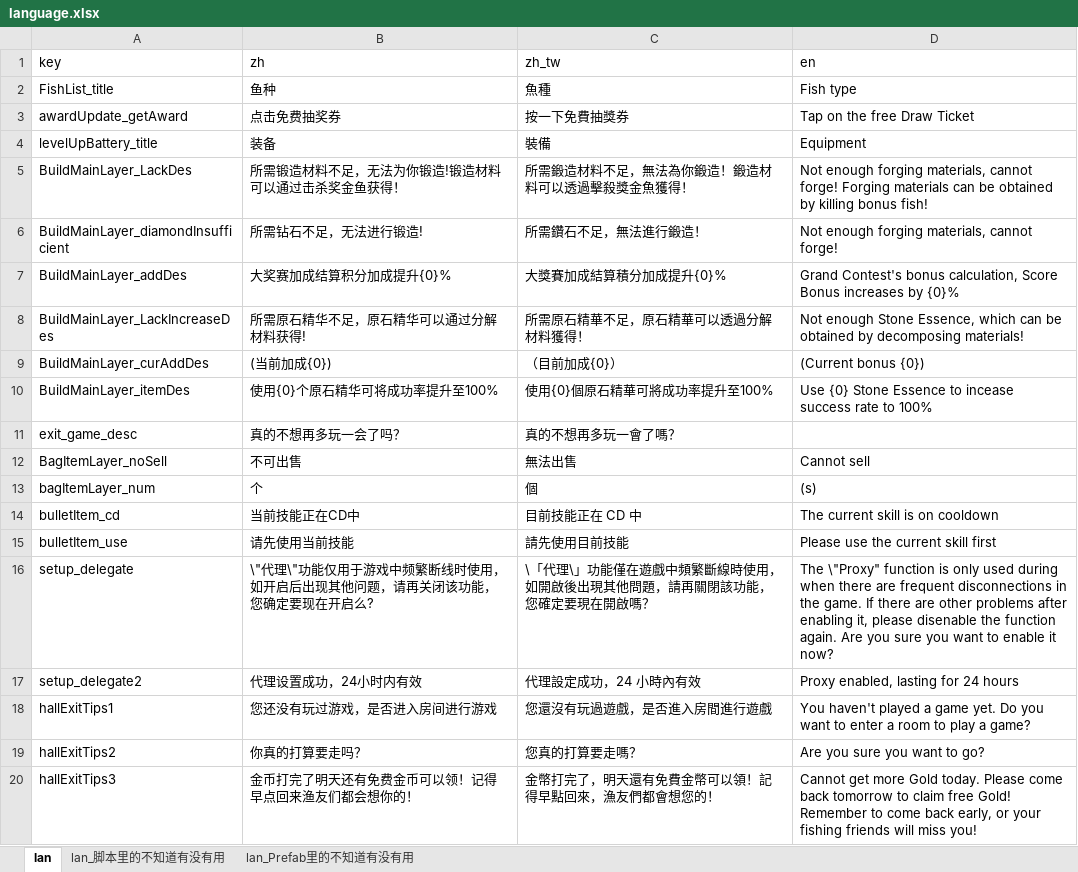
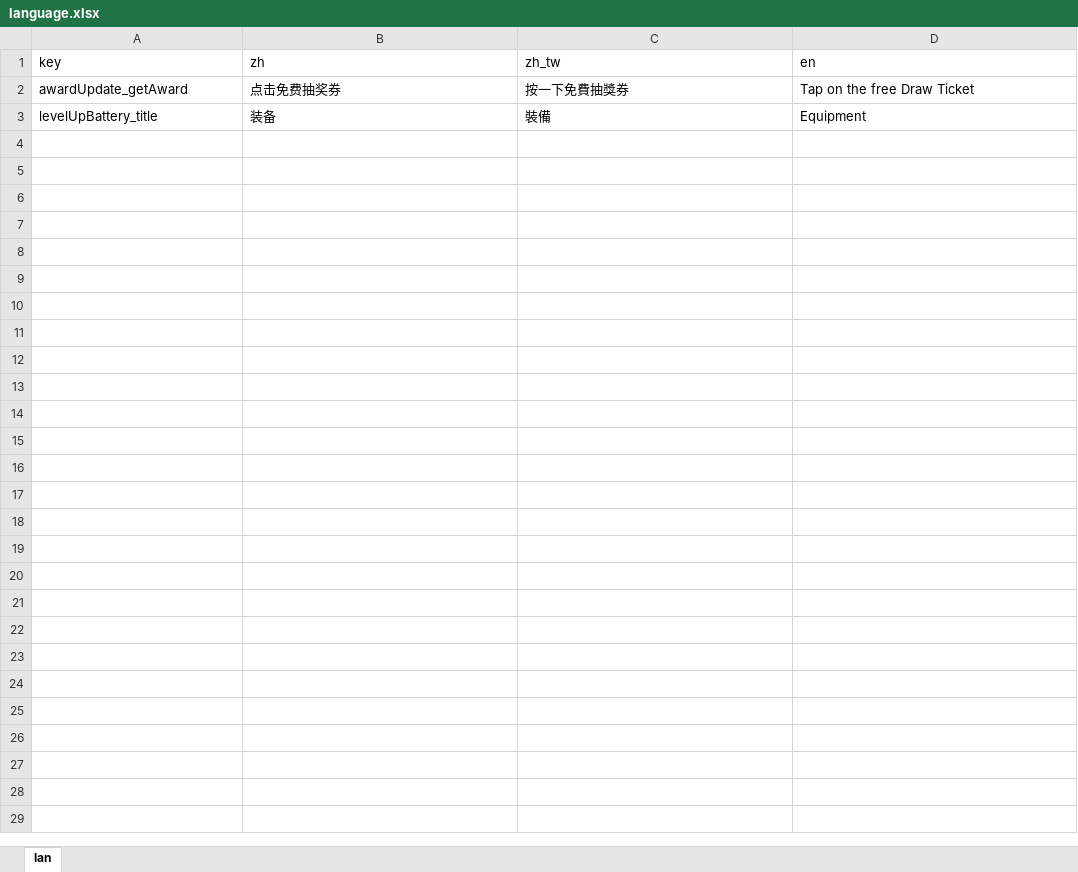
Before and after one commit to Kriswei-l/python-tools, an Excel workbook: execl/language.xlsx, sheet lan, drawn as a sheet; only a part is shown; values as stored, in another font and other column widths than the file's, no borders; conditional formats not drawn; the diff covers the shown part only; the diff names each change by its address in the sheet, - before the commit and + after, or states it on an @@ line.

Commit message:
Update language.xlsx

```diff
--- a/execl/language.xlsx (sheet lan)
+++ b/execl/language.xlsx (sheet lan)
-sheet tab: lan_脚本里的不知道有没有用
-sheet tab: lan_Prefab里的不知道有没有用
-row 2: FishList_title | 鱼种 | 魚種 | Fish type
-row 5: BuildMainLayer_LackDes | 所需锻造材料不足，无法为你锻造!锻造材料可以通过击杀奖金鱼获得！ | 所需鍛造材料不足，無法為你鍛造！鍛造材料可以透過擊殺獎金魚獲得！ | Not enough forging materials, cannot forge! Forging materials can be obtained by killing bonus fish!
-row 6: BuildMainLayer_diamondInsufficient | 所需钻石不足，无法进行锻造! | 所需鑽石不足，無法進行鍛造！ | Not enough forging materials, cannot forge!
-row 7: BuildMainLayer_addDes | 大奖赛加成结算积分加成提升{0}% | 大獎賽加成結算積分加成提升{0}% | Grand Contest's bonus calculation, Score Bonus increases by {0}%
-row 8: BuildMainLayer_LackIncreaseDes | 所需原石精华不足，原石精华可以通过分解材料获得! | 所需原石精華不足，原石精華可以透過分解材料獲得！ | Not enough Stone Essence, which can be obtained by decomposing materials!
-row 9: BuildMainLayer_curAddDes | (当前加成{0}) | （目前加成{0}） | (Current bonus {0})
-row 10: BuildMainLayer_itemDes | 使用{0}个原石精华可将成功率提升至100% | 使用{0}個原石精華可將成功率提升至100% | Use {0} Stone Essence to incease success rate to 100%
-row 11: exit_game_desc | 真的不想再多玩一会了吗？ | 真的不想再多玩一會了嗎？
-row 12: BagItemLayer_noSell | 不可出售 | 無法出售 | Cannot sell
-row 13: bagItemLayer_num | 个 | 個 | (s)
-row 14: bulletItem_cd | 当前技能正在CD中 | 目前技能正在 CD 中 | The current skill is on cooldown
-row 15: bulletItem_use | 请先使用当前技能 | 請先使用目前技能 | Please use the current skill first
-row 16: setup_delegate | \"代理\"功能仅用于游戏中频繁断线时使用，如开启后出现其他问题，请再关闭该功能，您确定要现在开启么? | \「代理\」功能僅在遊戲中頻繁斷線時使用，如開啟後出現其他問題，請再關閉該功能，您確定要現在開啟嗎？ | The \"Proxy" function is only used during when there are frequent disconnections in the game. If there are other problems after enabling it, please disenable the function again. Are you sure you want to enable it now?
-row 17: setup_delegate2 | 代理设置成功，24小时内有效 | 代理設定成功，24 小時內有效 | Proxy enabled, lasting for 24 hours
-row 18: hallExitTips1 | 您还没有玩过游戏，是否进入房间进行游戏 | 您還沒有玩過遊戲，是否進入房間進行遊戲 | You haven't played a game yet. Do you want to enter a room to play a game?
-row 19: hallExitTips2 | 你真的打算要走吗？ | 您真的打算要走嗎？ | Are you sure you want to go?
-row 20: hallExitTips3 | 金币打完了明天还有免费金币可以领！记得早点回来渔友们都会想你的！ | 金幣打完了，明天還有免費金幣可以領！記得早點回來，漁友們都會想您的！ | Cannot get more Gold today. Please come back tomorrow to claim free Gold! Remember to come back early, or your fishing friends will miss you!
```
Also changed, not shown: 463 removed rows elsewhere in this sheet.
